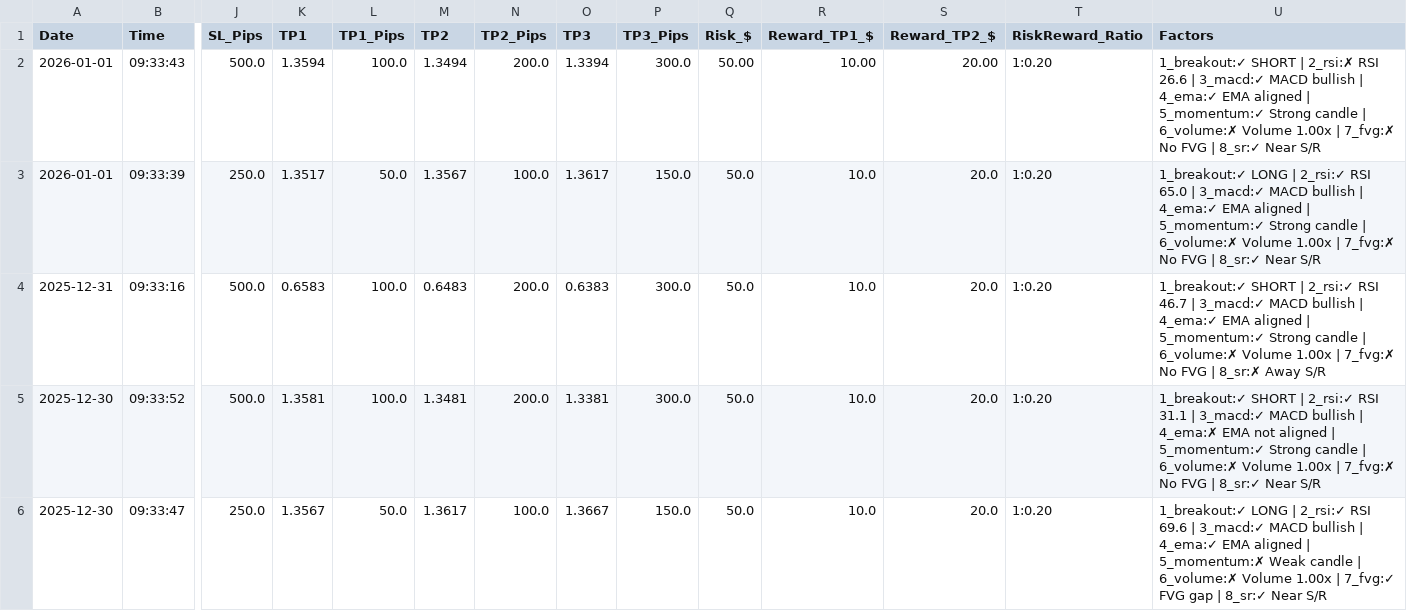
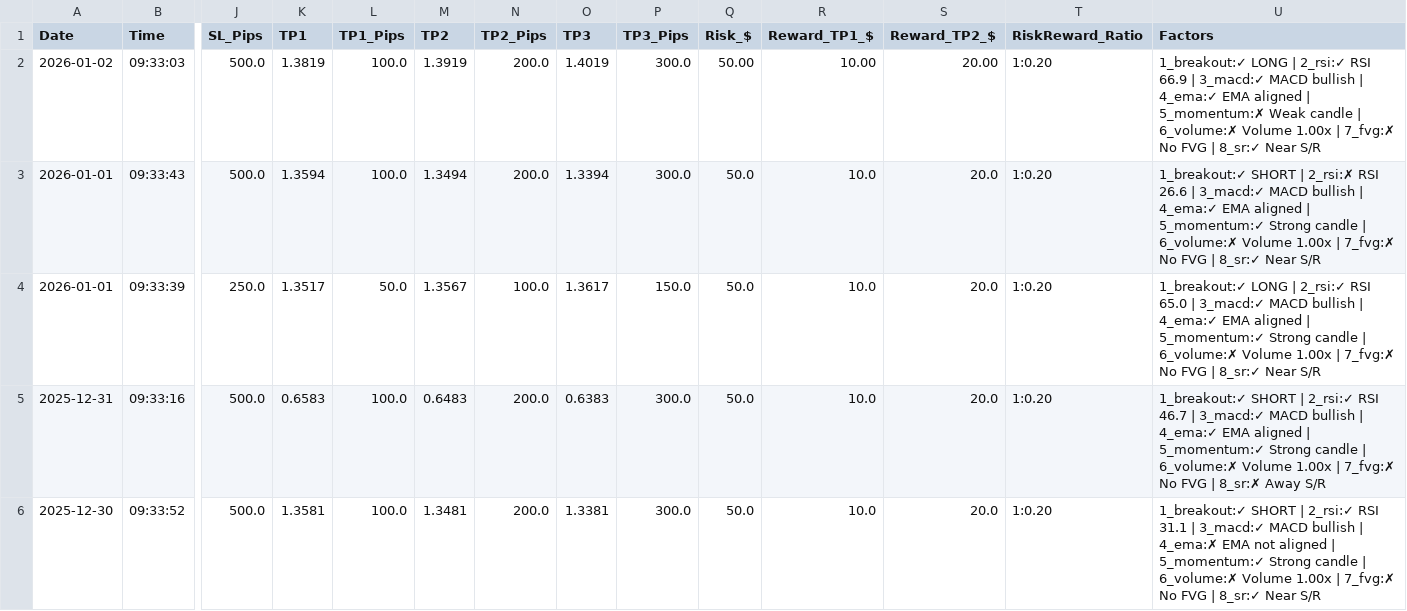
Before and after one commit to medohamed360312-hub/ORB-Trading-Strategy-Analyzer, a CSV file: trading_logs/orb_trading_log.csv, drawn as a sheet; only a part is shown, gaps mark what is left out; the shorter side is filled out with more unchanged rows; addresses are those after the commit; rows hold the shown columns only; the diff names each change by its address in the sheet, - before the commit and + after, or states it on an @@ line.

```diff
--- a/trading_logs/orb_trading_log.csv
+++ b/trading_logs/orb_trading_log.csv
+row 2: 2026-01-02 | 09:33:03 | 500.0 | 1.3819 | 100.0 | 1.3919 | 200.0 | 1.4019 | 300.0 | 50.00 | 10.00 | 20.00 | 1:0.20 | 1_breakout:✓ LONG | 2_rsi:✓ RSI 66.9 | 3_macd:✓ MACD bullish | 4_ema:✓ EMA aligned | 5_momentum:✗ Weak candle | 6_volume:✗ Volume 1.00x | 7_fvg:✗ No FVG | 8_sr:✓ Near S/R
-Q3 (Risk_$): 50.00
+Q3 (Risk_$): 50.0
-R3 (Reward_TP1_$): 10.00
+R3 (Reward_TP1_$): 10.0
-S3 (Reward_TP2_$): 20.00
+S3 (Reward_TP2_$): 20.0
```
